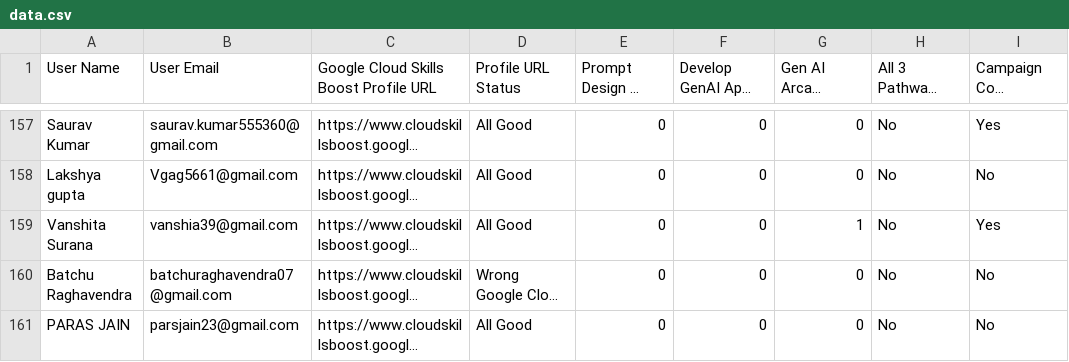
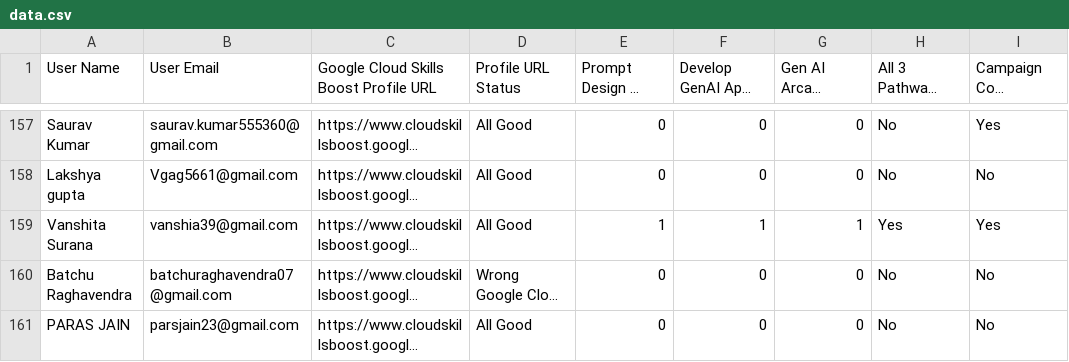
Before and after one commit to GDSC-Manipal-University-Jaipur/GenAI-Study-Jams, a CSV file: data.csv, drawn as a sheet; only a part is shown, gaps mark what is left out; long unchanged cells end in …; the diff names each change by its address in the sheet, - before the commit and + after, or states it on an @@ line.

```diff
--- a/data.csv
+++ b/data.csv
-E159: 0
+E159: 1
-F159: 0
+F159: 1
-H159: No
+H159: Yes
```
Also changed, not shown: 1 other file.
